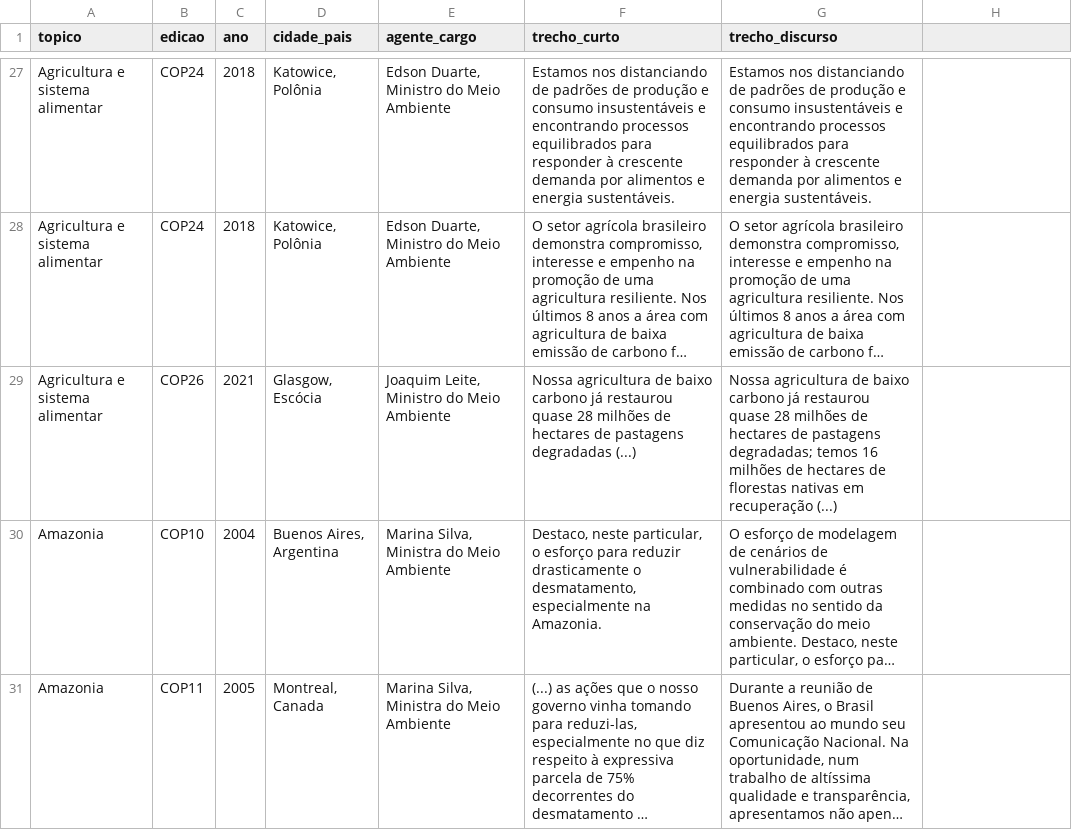
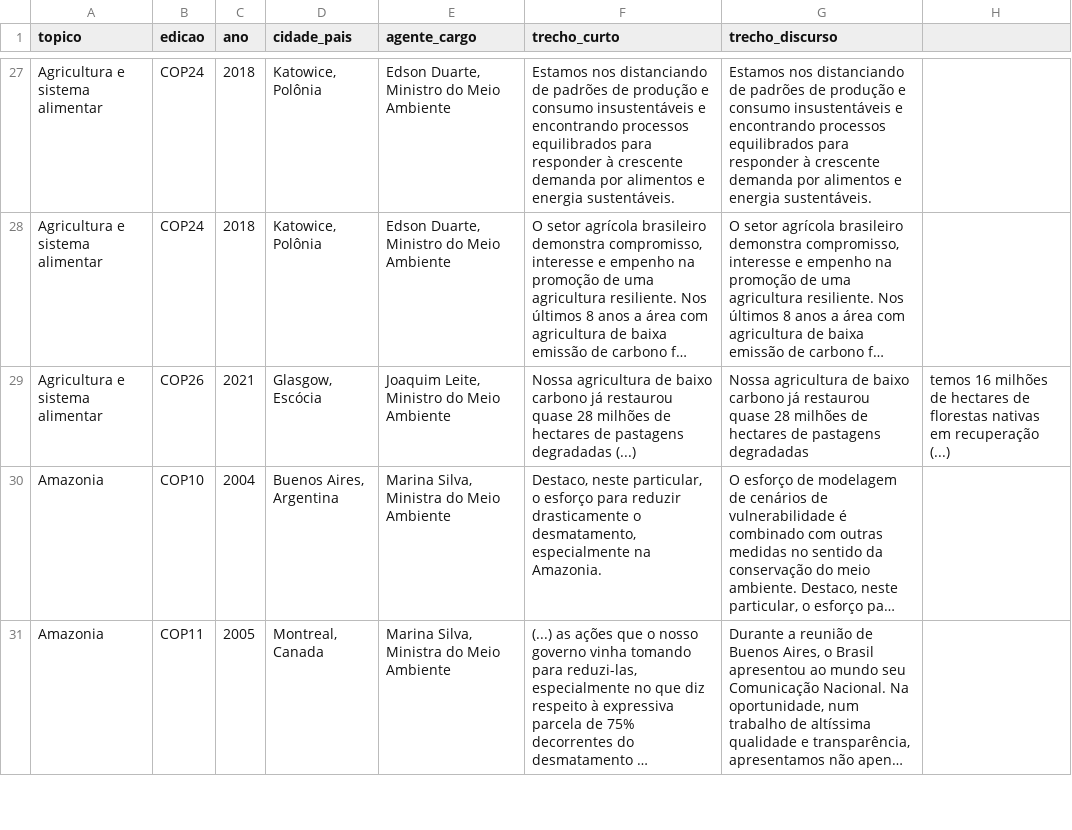
Before and after one commit to nllano/brasilnacop, a CSV file: streamlit/streamlit.csv, drawn as a sheet; only a part is shown, gaps mark what is left out; long unchanged cells end in …; the diff names each change by its address in the sheet, - before the commit and + after, or states it on an @@ line.

Commit message:
ajuste linha 29

```diff
--- a/streamlit/streamlit.csv
+++ b/streamlit/streamlit.csv
-G29 (trecho_discurso): …de pastagens degradadas; temos 16 milhões de hectares de florestas nativas em recuperação (...)
+G29 (trecho_discurso): …de pastagens degradadas
-H29: (empty)
+H29: temos 16 milhões de hectares de florestas nativas em recuperação (...)
```
